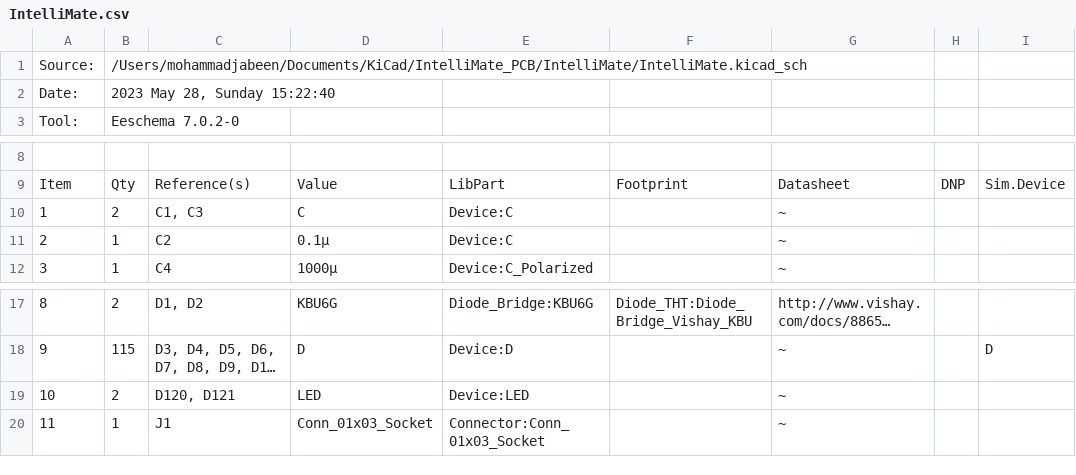
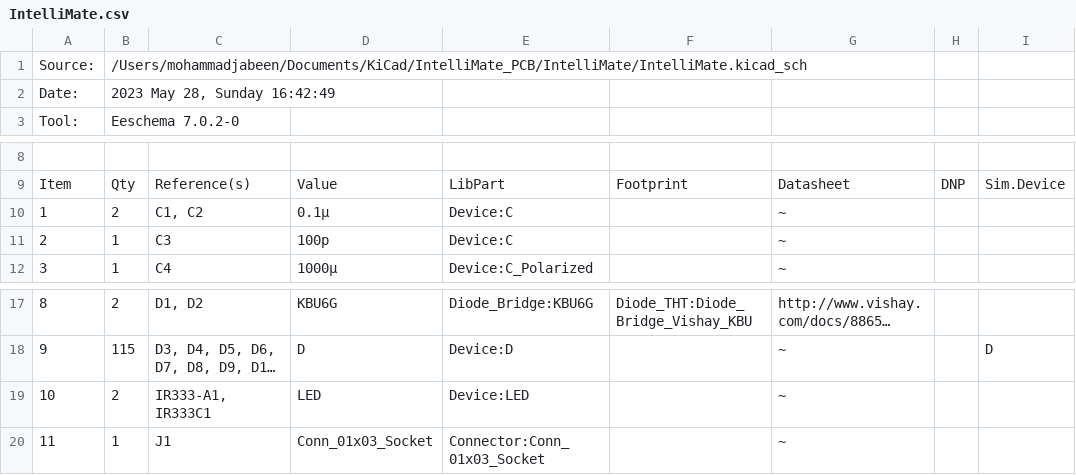
Before and after one commit to MoJabeen/IntelliMate_PCB, a CSV file: IntelliMate/IntelliMate.csv, drawn as a sheet; only a part is shown, gaps mark what is left out; long unchanged cells end in …; the diff names each change by its address in the sheet, - before the commit and + after, or states it on an @@ line.

```diff
--- a/IntelliMate/IntelliMate.csv
+++ b/IntelliMate/IntelliMate.csv
-B2: 2023 May 28, Sunday 15:22:40
+B2: 2023 May 28, Sunday 16:42:49
-C10: C1, C3
+C10: C1, C2
-D10: C
+D10: 0.1µ
-C11: C2
+C11: C3
-D11: 0.1µ
+D11: 100p
-C19: D120, D121
+C19: IR333-A1, IR333C1
```
Also changed, not shown: 10 other files.
